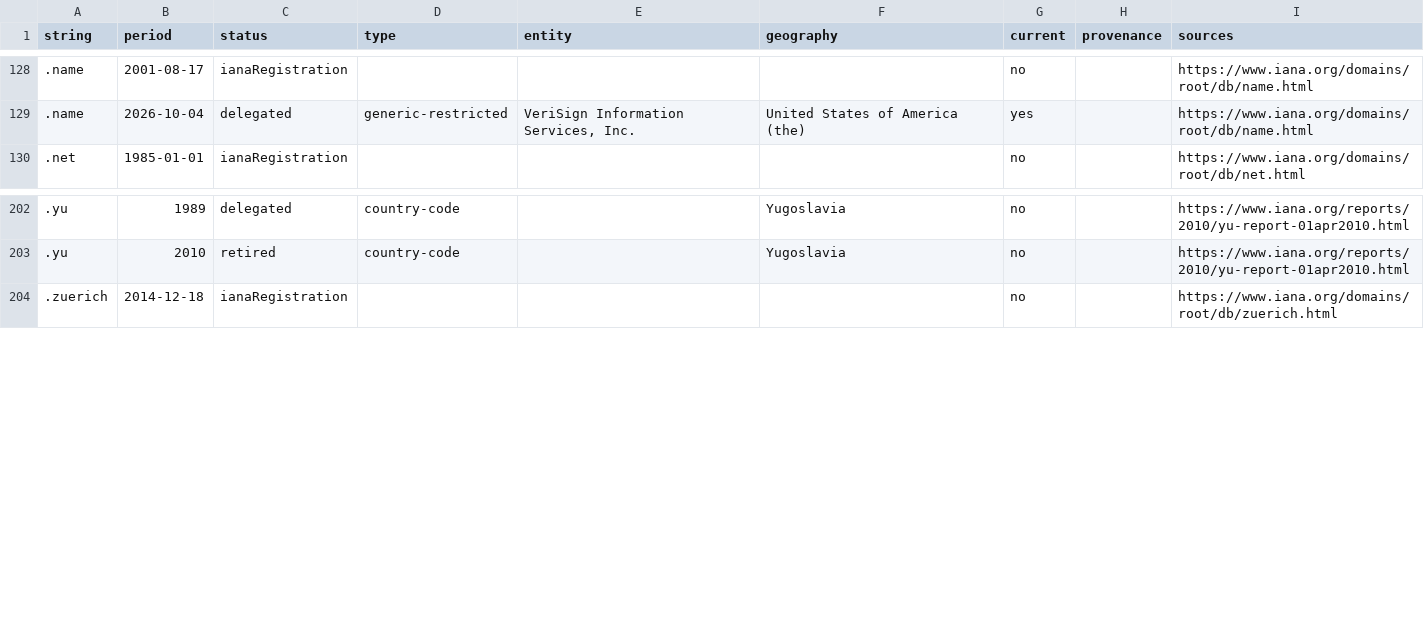
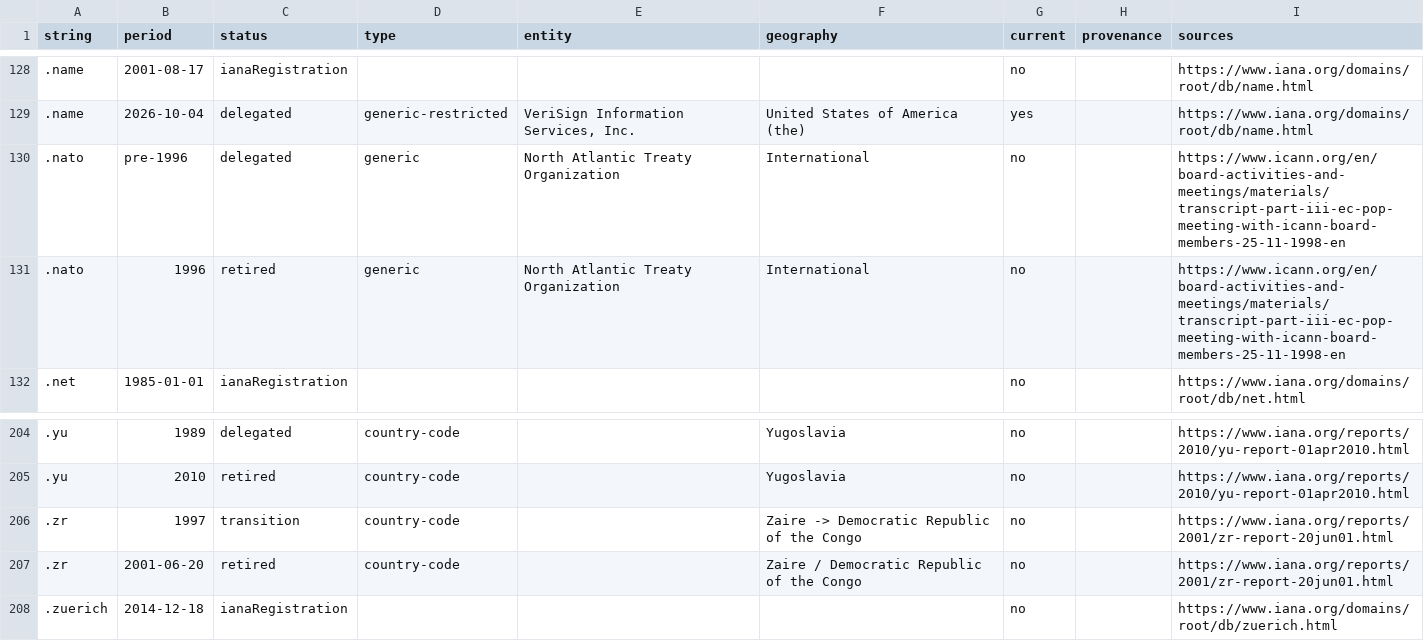
Before and after one commit to robertbregy/Connecting-the-Dots, a CSV file: data/explorer_events.csv, drawn as a sheet; only a part is shown, gaps mark what is left out; the diff names each change by its address in the sheet, - before the commit and + after, or states it on an @@ line.

```diff
--- a/data/explorer_events.csv
+++ b/data/explorer_events.csv
+row 130: .nato | pre-1996 | delegated | generic | North Atlantic Treaty Organization | International | no |  | https://www.icann.org/en/board-activities-and-meetings/materials/transcript-part-iii-ec-pop-meeting-with-icann-board-members-25-11-1998-en
+row 131: .nato | 1996 | retired | generic | North Atlantic Treaty Organization | International | no |  | https://www.icann.org/en/board-activities-and-meetings/materials/transcript-part-iii-ec-pop-meeting-with-icann-board-members-25-11-1998-en
+row 206: .zr | 1997 | transition | country-code |  | Zaire -> Democratic Republic of the Congo | no |  | https://www.iana.org/reports/2001/zr-report-20jun01.html
+row 207: .zr | 2001-06-20 | retired | country-code |  | Zaire / Democratic Republic of the Congo | no |  | https://www.iana.org/reports/2001/zr-report-20jun01.html
```
Also changed, not shown: 35 other files.
